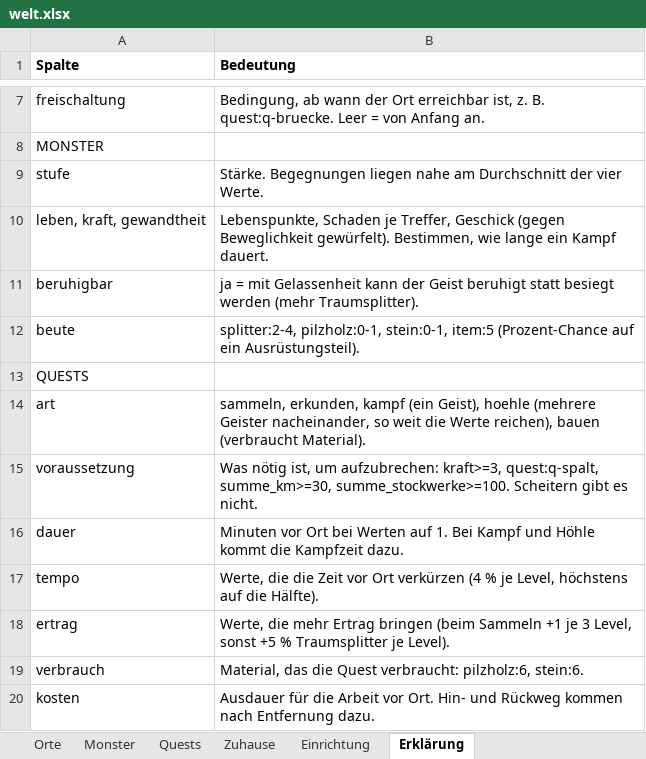
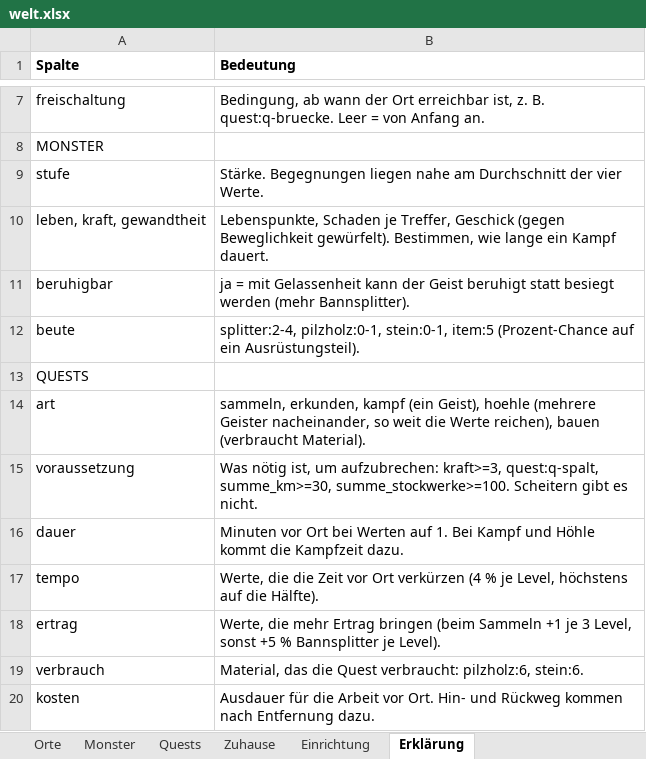
Before and after one commit to AlvaVanWilk/Envoy, an Excel workbook: data/welt.xlsx, sheet Erklärung, drawn as a sheet; only a part is shown, gaps mark what is left out; values as stored, in another font and other column widths than the file's, no borders; the diff names each change by its address in the sheet, - before the commit and + after, or states it on an @@ line.

```diff
--- a/data/welt.xlsx (sheet Erklärung)
+++ b/data/welt.xlsx (sheet Erklärung)
-B11 (Bedeutung): …werden (mehr Traumsplitter).
+B11 (Bedeutung): …werden (mehr Bannsplitter).
-B18 (Bedeutung): …+5 % Traumsplitter je Level).
+B18 (Bedeutung): …+5 % Bannsplitter je Level).
```
Also changed, not shown: sheet Einrichtung, 27 other files.
